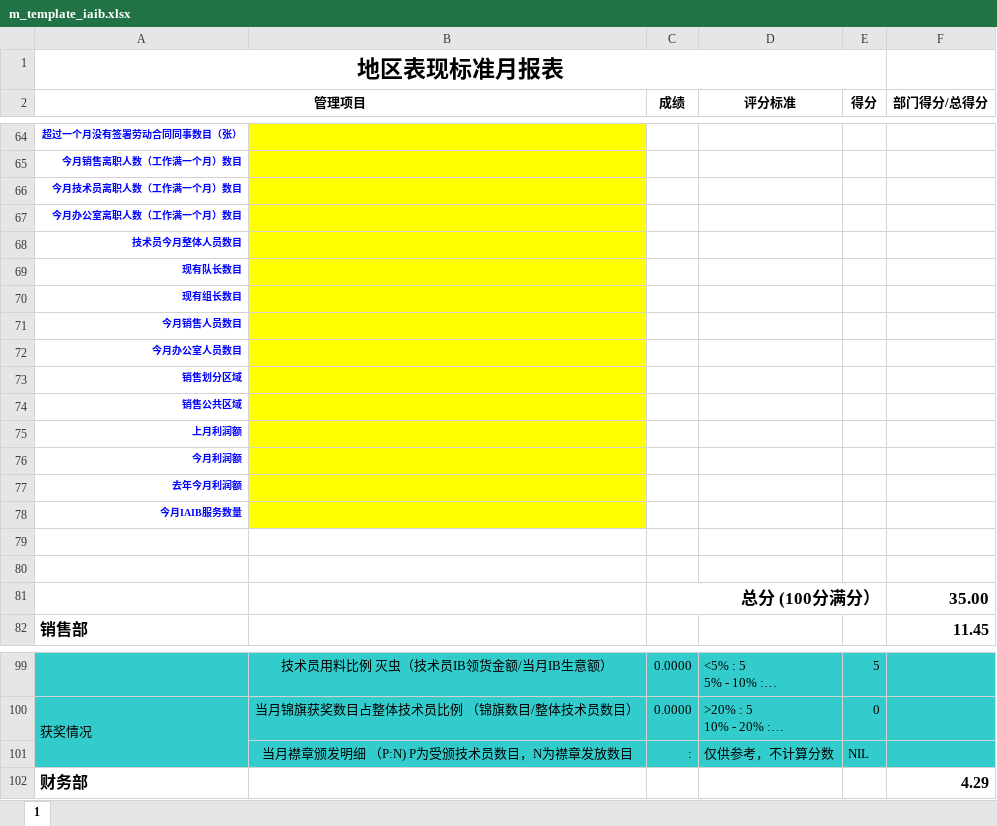
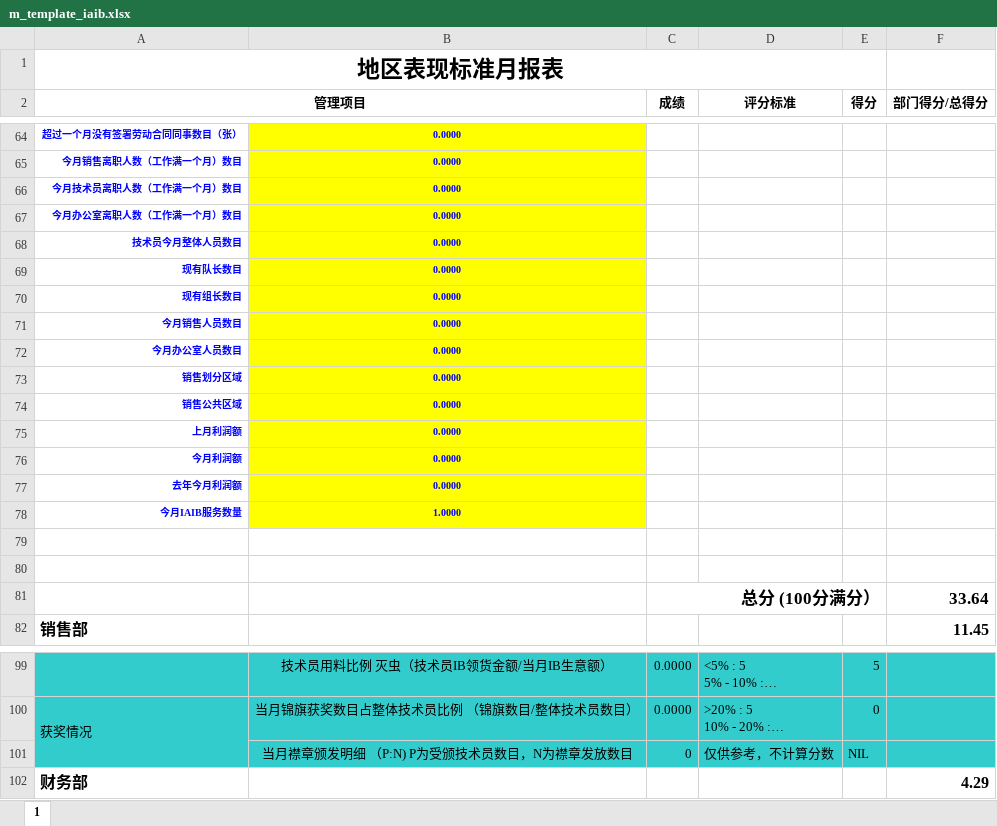
Before and after one commit to LBS-sws/Daily-Report, an Excel workbook: dr/protected/commands/template/m_template_iaib.xlsx, sheet 1, drawn as a sheet; only a part is shown, gaps mark what is left out; long unchanged cells end in …; values as stored, in another font and other column widths than the file's, no borders; charts and pictures not drawn; the diff covers the shown part only; the diff names each change by its address in the sheet, - before the commit and + after, or states it on an @@ line.

```diff
--- a/dr/protected/commands/template/m_template_iaib.xlsx (sheet 1)
+++ b/dr/protected/commands/template/m_template_iaib.xlsx (sheet 1)
-B64:B77: (empty)
+B64:B77: 0.0000
-B78: (empty)
+B78: 1.0000
-F81 (部门得分/总得分): 35.00
+F81 (部门得分/总得分): 33.64
-C101 (成绩): :
+C101 (成绩): 0
```
Also changed, not shown: 33 added rows, 33 removed rows and 32 edited cells elsewhere in this sheet, charts or pictures.
